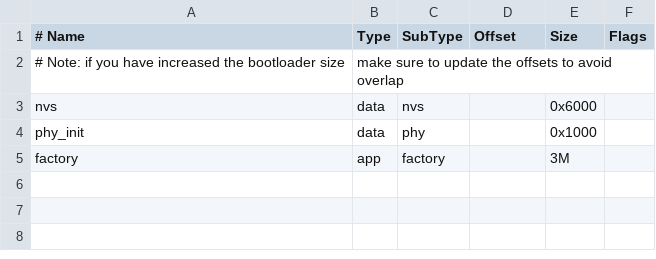
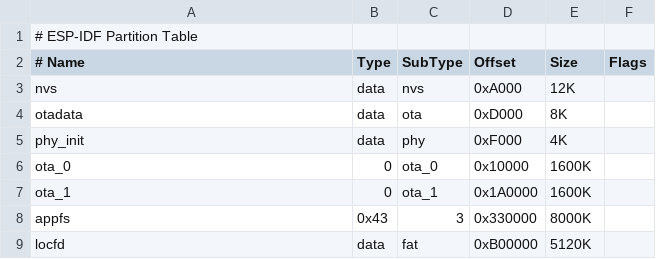
Before and after one commit to jhaand/rust4mch, a CSV file: partitions.csv, drawn as a sheet; removed rows and columns are numbered as before the commit, all else as after; the diff names each change by its address in the sheet, - before the commit and + after, or states it on an @@ line.

```diff
--- a/partitions.csv
+++ b/partitions.csv
+row 1: # ESP-IDF Partition Table
-row 2: # Note: if you have increased the bootloader size | make sure to update the offsets to avoid overlap
-D3 (Offset): (empty)
+D3 (Offset): 0xA000
-E3 (Size): 0x6000
+E3 (Size): 12K
+row 4: otadata | data | ota | 0xD000 | 8K
-D5 (Offset): (empty)
+D5 (Offset): 0xF000
-E5 (Size): 0x1000
+E5 (Size): 4K
-row 5: factory | app | factory |  | 3M
+row 6: ota_0 | 0 | ota_0 | 0x10000 | 1600K
+row 7: ota_1 | 0 | ota_1 | 0x1A0000 | 1600K
+row 8: appfs | 0x43 | 3 | 0x330000 | 8000K
+row 9: locfd | data | fat | 0xB00000 | 5120K
```
Also changed, not shown: 2 other files.
